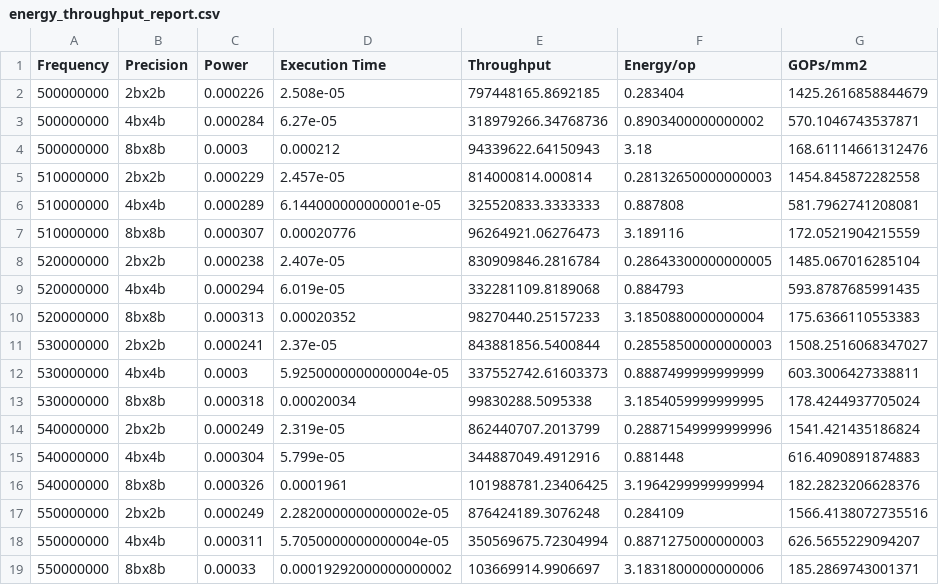
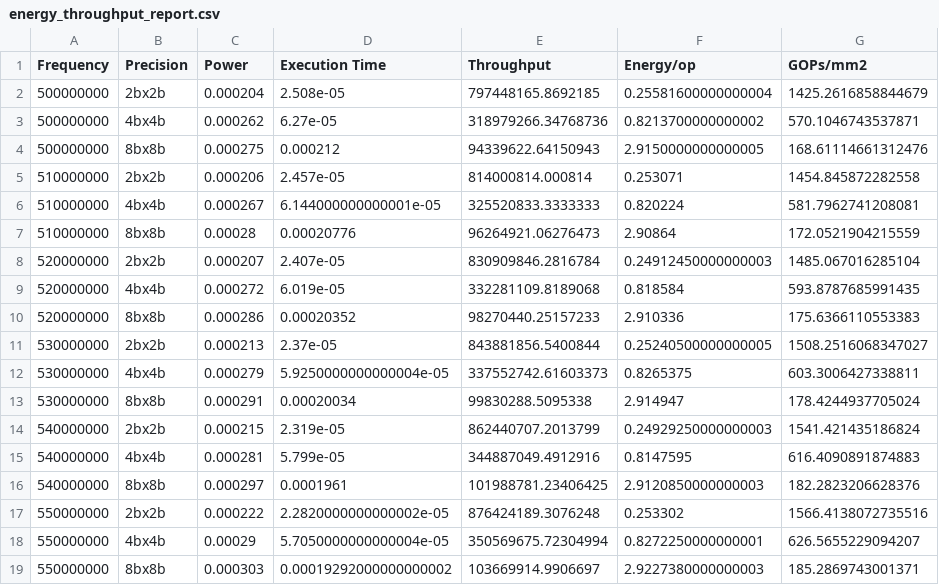
Before and after one commit to kenn1028/mac-accelerators, a CSV file: proposed_st/energy_throughput_report.csv, drawn as a sheet.

```diff
--- a/proposed_st/energy_throughput_report.csv
+++ b/proposed_st/energy_throughput_report.csv
@@ -1,19 +1,19 @@
 Frequency,Precision,Power,Execution Time,Throughput,Energy/op,GOPs/mm2
-500000000,2bx2b,0.000226,2.508e-05,797448165.8692185,0.283404,1425.2616858844679
-500000000,4bx4b,0.000284,6.27e-05,318979266.34768736,0.8903400000000002,570.1046743537871
-500000000,8bx8b,0.0003,0.000212,94339622.64150943,3.18,168.61114661312476
-510000000,2bx2b,0.000229,2.457e-05,814000814.000814,0.28132650000000003,1454.845872282558
-510000000,4bx4b,0.000289,6.144000000000001e-05,325520833.3333333,0.887808,581.7962741208081
-510000000,8bx8b,0.000307,0.00020776,96264921.06276473,3.189116,172.0521904215559
-520000000,2bx2b,0.000238,2.407e-05,830909846.2816784,0.28643300000000005,1485.067016285104
-520000000,4bx4b,0.000294,6.019e-05,332281109.8189068,0.884793,593.8787685991435
-520000000,8bx8b,0.000313,0.00020352,98270440.25157233,3.1850880000000004,175.6366110553383
-530000000,2bx2b,0.000241,2.37e-05,843881856.5400844,0.28558500000000003,1508.2516068347027
-530000000,4bx4b,0.0003,5.9250000000000004e-05,337552742.61603373,0.8887499999999999,603.3006427338811
-530000000,8bx8b,0.000318,0.00020034,99830288.5095338,3.1854059999999995,178.4244937705024
-540000000,2bx2b,0.000249,2.319e-05,862440707.2013799,0.28871549999999996,1541.421435186824
-540000000,4bx4b,0.000304,5.799e-05,344887049.4912916,0.881448,616.4090891874883
-540000000,8bx8b,0.000326,0.0001961,101988781.23406425,3.1964299999999994,182.2823206628376
-550000000,2bx2b,0.000249,2.2820000000000002e-05,876424189.3076248,0.284109,1566.4138072735516
-550000000,4bx4b,0.000311,5.7050000000000004e-05,350569675.72304994,0.8871275000000003,626.5655229094207
-550000000,8bx8b,0.00033,0.00019292000000000002,103669914.9906697,3.1831800000000006,185.2869743001371
+500000000,2bx2b,0.000204,2.508e-05,797448165.8692185,0.25581600000000004,1425.2616858844679
+500000000,4bx4b,0.000262,6.27e-05,318979266.34768736,0.8213700000000002,570.1046743537871
+500000000,8bx8b,0.000275,0.000212,94339622.64150943,2.9150000000000005,168.61114661312476
+510000000,2bx2b,0.000206,2.457e-05,814000814.000814,0.253071,1454.845872282558
+510000000,4bx4b,0.000267,6.144000000000001e-05,325520833.3333333,0.820224,581.7962741208081
+510000000,8bx8b,0.00028,0.00020776,96264921.06276473,2.90864,172.0521904215559
+520000000,2bx2b,0.000207,2.407e-05,830909846.2816784,0.24912450000000003,1485.067016285104
+520000000,4bx4b,0.000272,6.019e-05,332281109.8189068,0.818584,593.8787685991435
+520000000,8bx8b,0.000286,0.00020352,98270440.25157233,2.910336,175.6366110553383
+530000000,2bx2b,0.000213,2.37e-05,843881856.5400844,0.25240500000000005,1508.2516068347027
+530000000,4bx4b,0.000279,5.9250000000000004e-05,337552742.61603373,0.8265375,603.3006427338811
+530000000,8bx8b,0.000291,0.00020034,99830288.5095338,2.914947,178.4244937705024
+540000000,2bx2b,0.000215,2.319e-05,862440707.2013799,0.24929250000000003,1541.421435186824
+540000000,4bx4b,0.000281,5.799e-05,344887049.4912916,0.8147595,616.4090891874883
+540000000,8bx8b,0.000297,0.0001961,101988781.23406425,2.9120850000000003,182.2823206628376
+550000000,2bx2b,0.000222,2.2820000000000002e-05,876424189.3076248,0.253302,1566.4138072735516
+550000000,4bx4b,0.00029,5.7050000000000004e-05,350569675.72304994,0.8272250000000001,626.5655229094207
+550000000,8bx8b,0.000303,0.00019292000000000002,103669914.9906697,2.9227380000000003,185.2869743001371
```
Also changed, not shown: proposed_sa/energy_throughput_report.csv, proposed_sa_1level/energy_throughput_report.csv, 7 other files.
